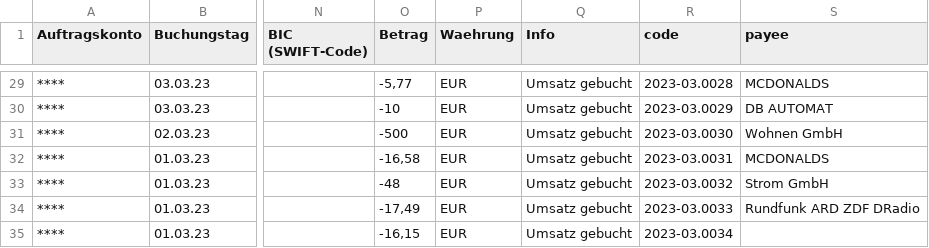
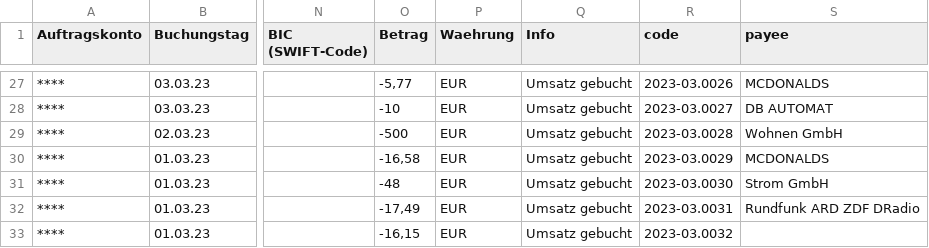
Before and after one commit to abeimler/pymledger, a CSV file: source/2023/2023-03/csv/2023-03.bank.csv, drawn as a sheet; only a part is shown, gaps mark what is left out; addresses are those after the commit; the diff covers the shown part only; the diff names each change by its address in the sheet, - before the commit and + after, or states it on an @@ line.

```diff
--- a/source/2023/2023-03/csv/2023-03.bank.csv
+++ b/source/2023/2023-03/csv/2023-03.bank.csv
-R27 (code): 2023-03.0028
+R27 (code): 2023-03.0026
-R28 (code): 2023-03.0029
+R28 (code): 2023-03.0027
-R29 (code): 2023-03.0030
+R29 (code): 2023-03.0028
-R30 (code): 2023-03.0031
+R30 (code): 2023-03.0029
-R31 (code): 2023-03.0032
+R31 (code): 2023-03.0030
-R32 (code): 2023-03.0033
+R32 (code): 2023-03.0031
-R33 (code): 2023-03.0034
+R33 (code): 2023-03.0032
```
Also changed, not shown: 2 removed rows and 25 edited cells elsewhere in this file, source/2023/2023-01/csv/2023-01.bank.csv, source/2023/2023-04/csv/2023-04.bank.csv, 52 other files.
